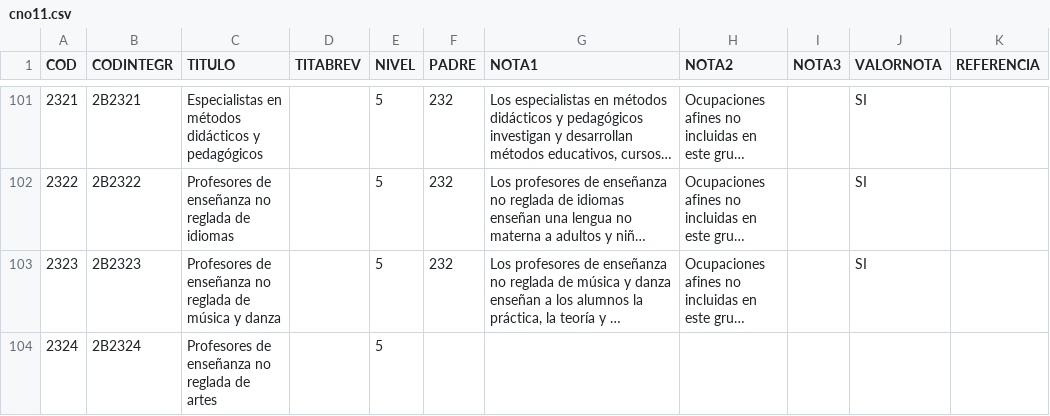
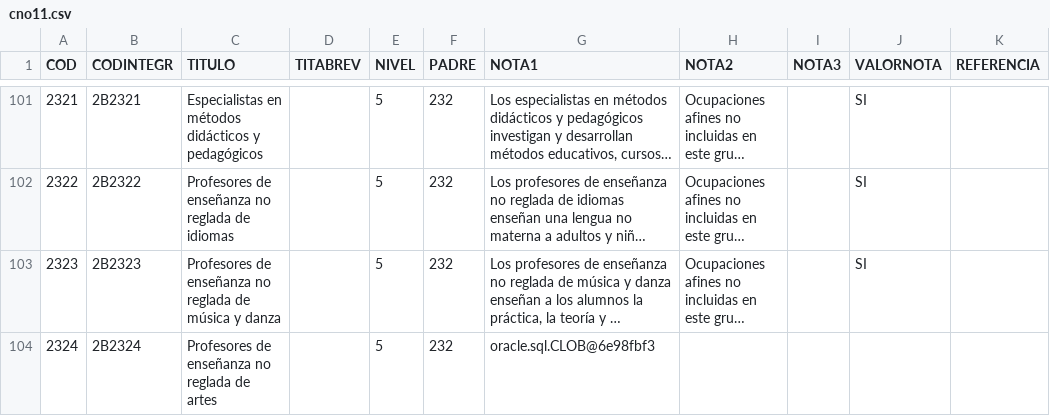
Before and after one commit to oeg-upm/LinkedOpenDataINE, a CSV file: datasets/cno11.csv, drawn as a sheet; only a part is shown, gaps mark what is left out; long unchanged cells end in …; the diff names each change by its address in the sheet, - before the commit and + after, or states it on an @@ line.

```diff
--- a/datasets/cno11.csv
+++ b/datasets/cno11.csv
-F104 (PADRE): (empty)
+F104 (PADRE): 232
-G104 (NOTA1): (empty)
+G104 (NOTA1): oracle.sql.CLOB@6e98fbf3
```
Also changed, not shown: 4 other files.
